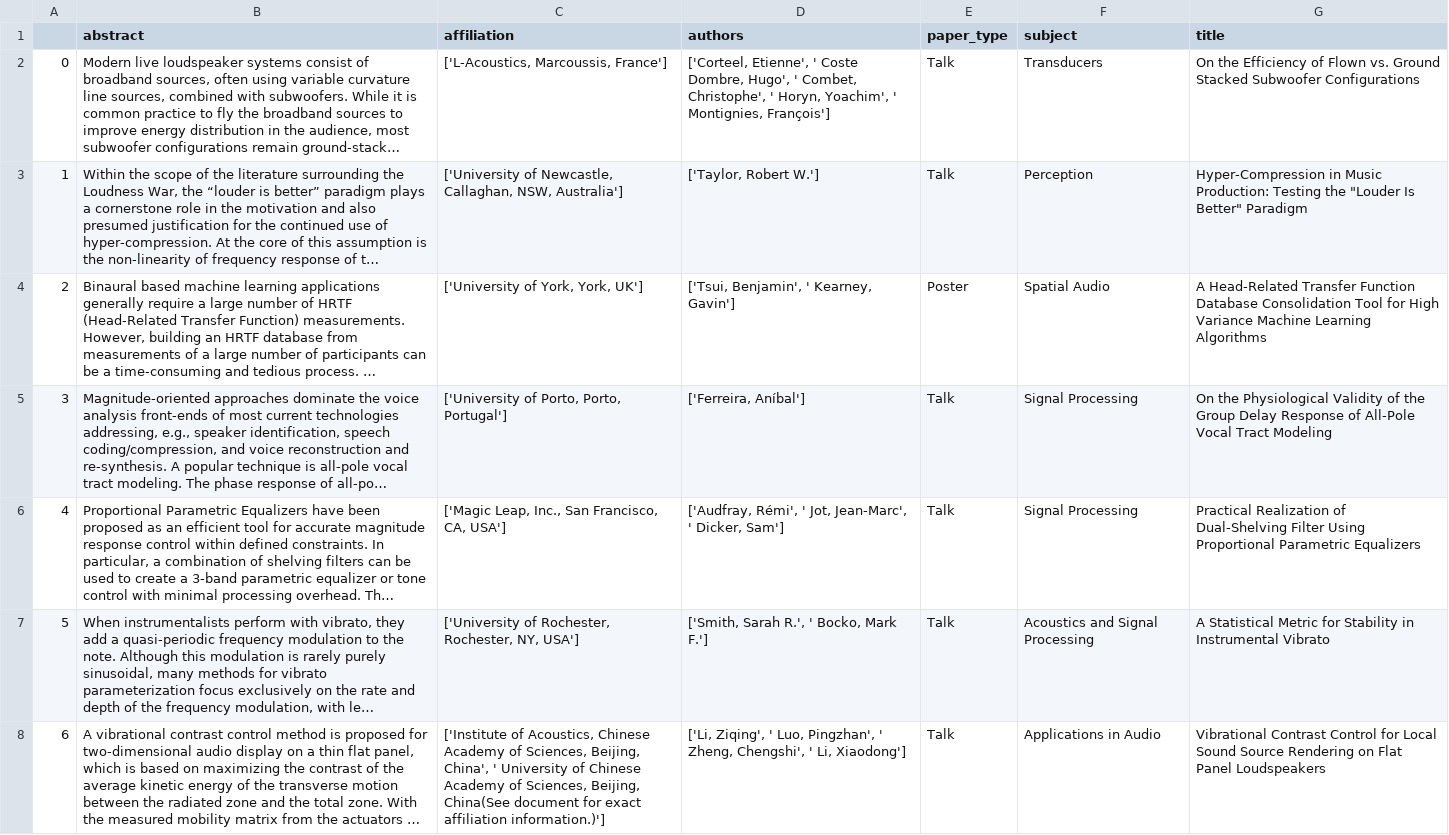
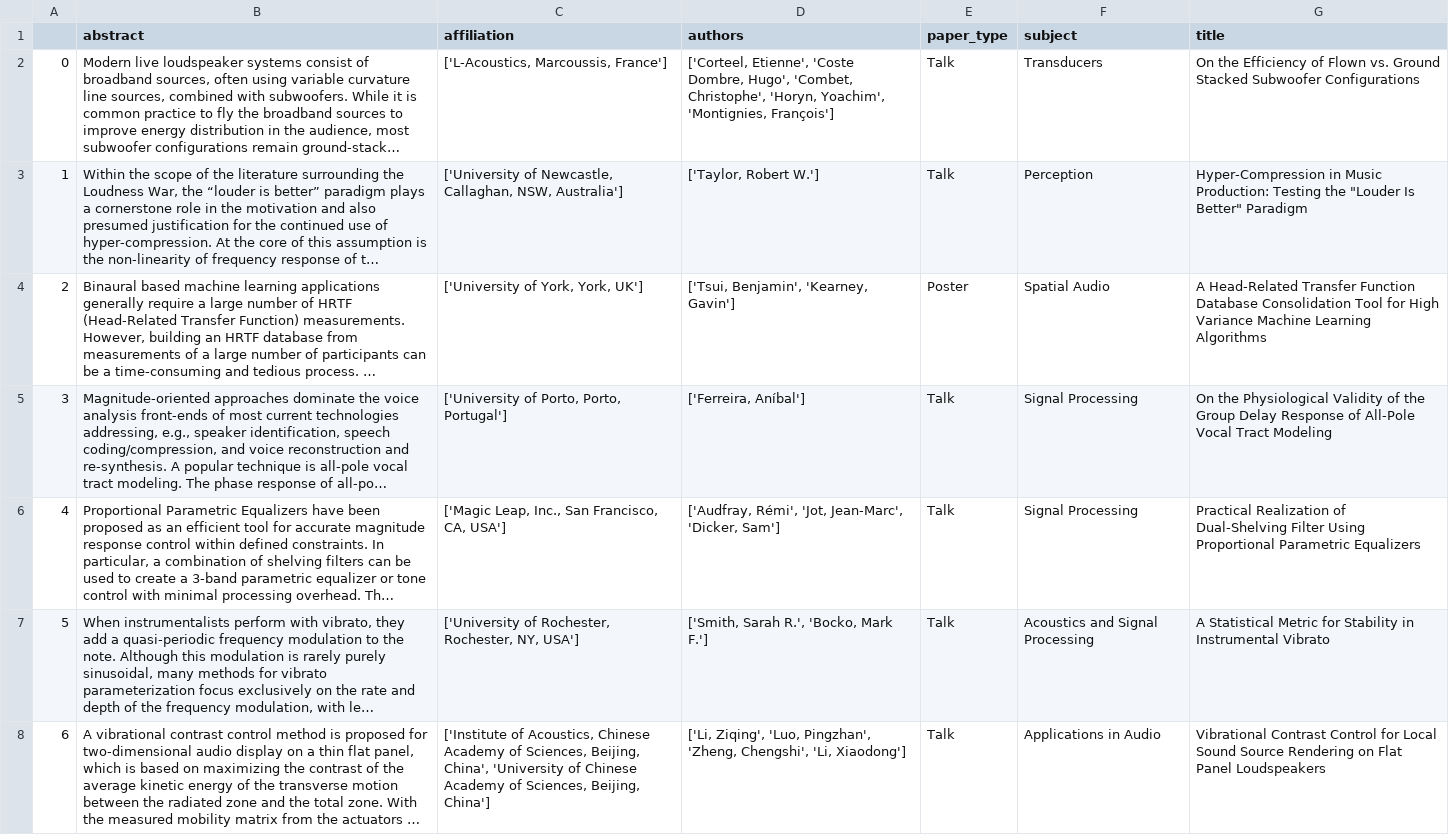
Before and after one commit to csteinmetz1/aes-presenters-145th, a CSV file: data/papers.csv, drawn as a sheet; only a part is shown; long unchanged cells end in …; the diff covers the shown part only; the diff names each change by its address in the sheet, - before the commit and + after, or states it on an @@ line.

Commit message:
good chunk of paper analysis is complete

```diff
--- a/data/papers.csv
+++ b/data/papers.csv
-D2 (authors): ['Corteel, Etienne', ' Coste Dombre, Hugo', ' Combet, Christophe', ' Horyn, Yoachim', ' Montignies, François']
+D2 (authors): ['Corteel, Etienne', 'Coste Dombre, Hugo', 'Combet, Christophe', 'Horyn, Yoachim', 'Montignies, François']
-D4 (authors): ['Tsui, Benjamin', ' Kearney, Gavin']
+D4 (authors): ['Tsui, Benjamin', 'Kearney, Gavin']
-D6 (authors): ['Audfray, Rémi', ' Jot, Jean-Marc', ' Dicker, Sam']
+D6 (authors): ['Audfray, Rémi', 'Jot, Jean-Marc', 'Dicker, Sam']
-D7 (authors): ['Smith, Sarah R.', ' Bocko, Mark F.']
+D7 (authors): ['Smith, Sarah R.', 'Bocko, Mark F.']
-C8 (affiliation): …Beijing, China', ' University of Chinese Academy of Sciences, Beijing, China(See document for exact affiliation information.)']
+C8 (affiliation): …Beijing, China', 'University of Chinese Academy of Sciences, Beijing, China']
-D8 (authors): ['Li, Ziqing', ' Luo, Pingzhan', ' Zheng, Chengshi', ' Li, Xiaodong']
+D8 (authors): ['Li, Ziqing', 'Luo, Pingzhan', 'Zheng, Chengshi', 'Li, Xiaodong']
```
Also changed, not shown: 167 edited cells elsewhere in this file, 4 other files.
